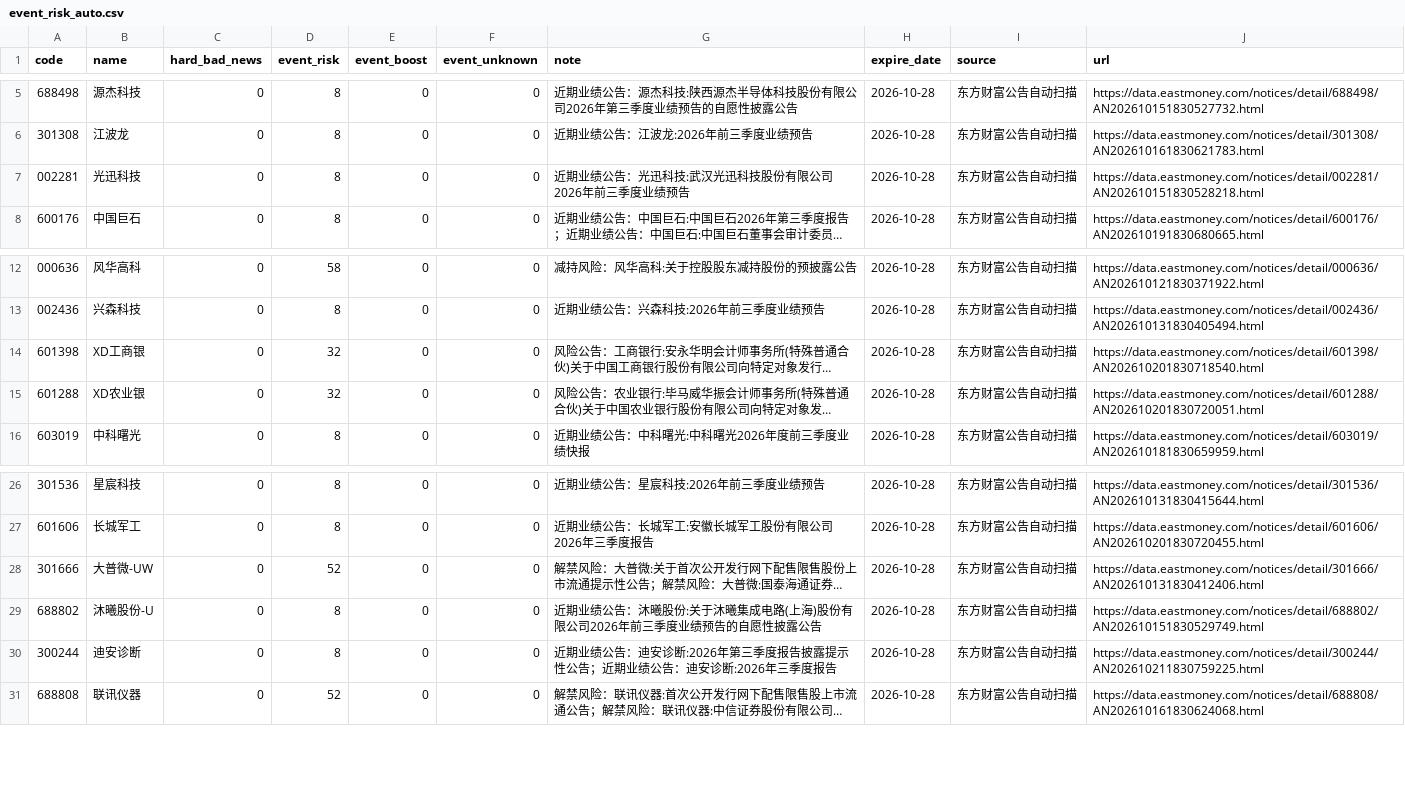
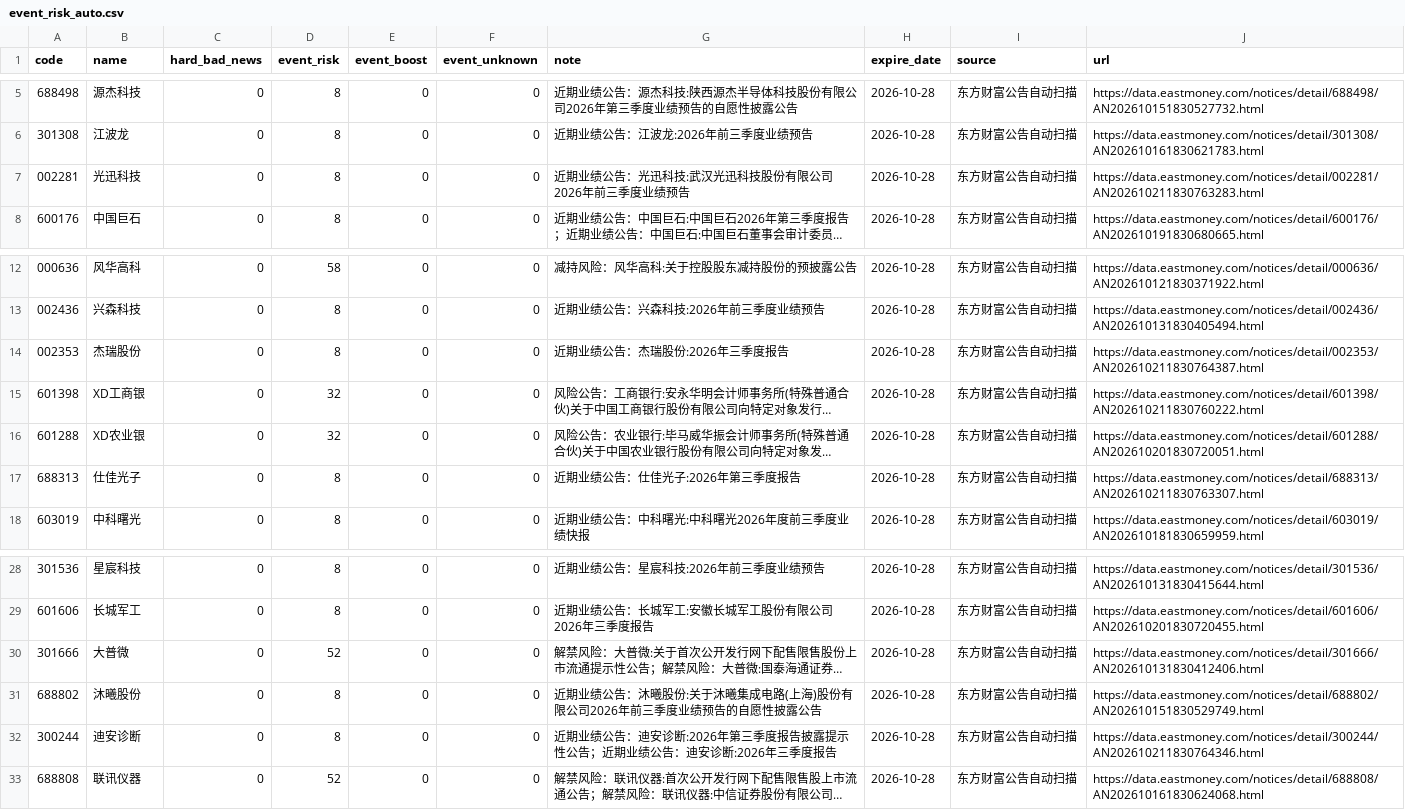
Before and after one commit to chenrj985-ai/decision, a CSV file: data/event_risk_auto.csv, drawn as a sheet; only a part is shown, gaps mark what is left out; long unchanged cells end in …; addresses are those after the commit; the diff names each change by its address in the sheet, - before the commit and + after, or states it on an @@ line.

```diff
--- a/data/event_risk_auto.csv
+++ b/data/event_risk_auto.csv
-J7 (url): https://data.eastmoney.com/notices/detail/002281/AN202610151830528218.html
+J7 (url): https://data.eastmoney.com/notices/detail/002281/AN202610211830763283.html
+row 14: 002353 | 杰瑞股份 | 0 | 8 | 0 | 0 | 近期业绩公告：杰瑞股份:2026年三季度报告 | 2026-10-28 | 东方财富公告自动扫描 | https://data.eastmoney.com/notices/detail/002353/AN202610211830764387.html
-J15 (url): https://data.eastmoney.com/notices/detail/601398/AN202610201830718540.html
+J15 (url): https://data.eastmoney.com/notices/detail/601398/AN202610211830760222.html
+row 17: 688313 | 仕佳光子 | 0 | 8 | 0 | 0 | 近期业绩公告：仕佳光子:2026年第三季度报告 | 2026-10-28 | 东方财富公告自动扫描 | https://data.eastmoney.com/notices/detail/688313/AN202610211830763307.html
-B30 (name): 大普微-UW
+B30 (name): 大普微
-B31 (name): 沐曦股份-U
+B31 (name): 沐曦股份
-J32 (url): https://data.eastmoney.com/notices/detail/300244/AN202610211830759225.html
+J32 (url): https://data.eastmoney.com/notices/detail/300244/AN202610211830764346.html
```
Also changed, not shown: buy_candidates.csv, data/auto_discovery_cache.csv, 20 other files.
